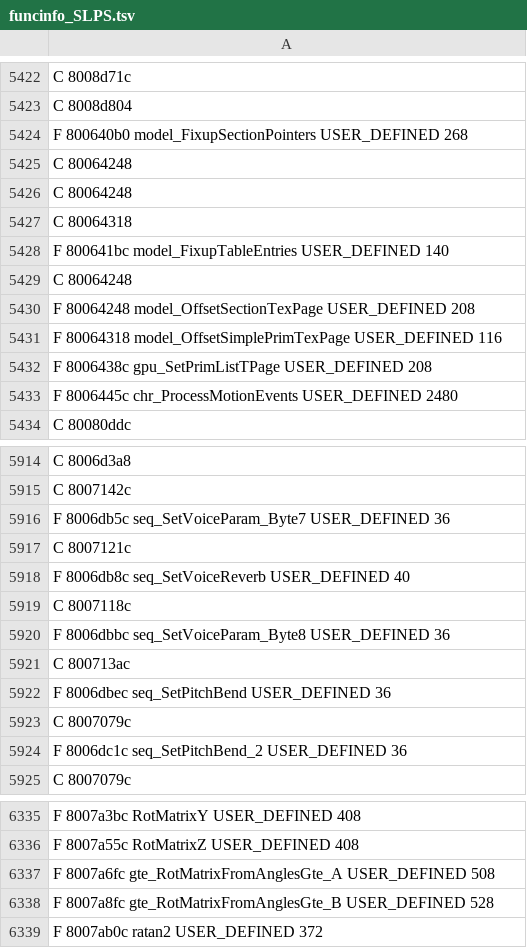
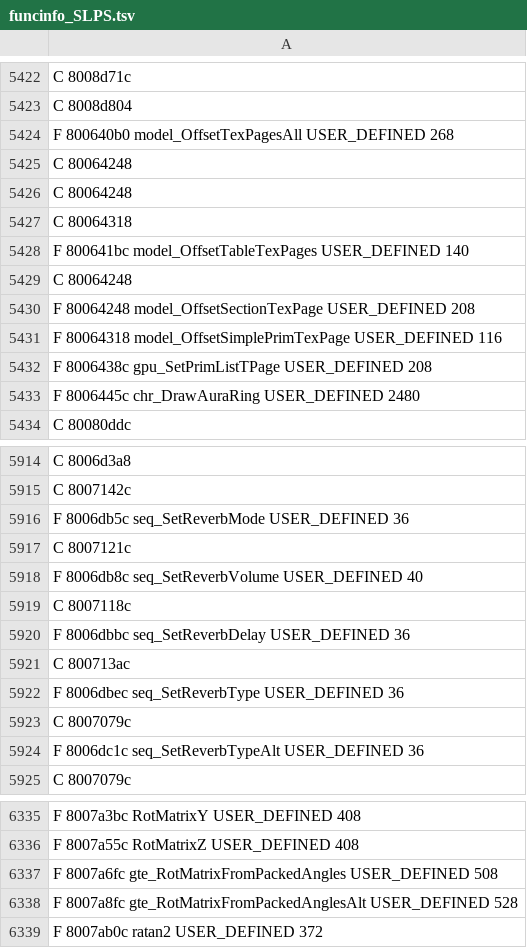
Before and after one commit to indieindie7/shamanking-decomp, a TSV file: ghidra/funcinfo_SLPS.tsv, drawn as a sheet; only a part is shown, gaps mark what is left out; the diff covers the shown part only.

```diff
--- a/ghidra/funcinfo_SLPS.tsv
+++ b/ghidra/funcinfo_SLPS.tsv
@@ -5423,3 +5423,3 @@ C 8008d71c
 C 8008d804
-F 800640b0 model_FixupSectionPointers USER_DEFINED 268
+F 800640b0 model_OffsetTexPagesAll USER_DEFINED 268
 C 80064248
@@ -5427,3 +5427,3 @@ C 80064248
 C 80064318
-F 800641bc model_FixupTableEntries USER_DEFINED 140
+F 800641bc model_OffsetTableTexPages USER_DEFINED 140
 C 80064248
@@ -5432,3 +5432,3 @@ F 80064318 model_OffsetSimplePrimTexPage USER_DEFINED 116
 F 8006438c gpu_SetPrimListTPage USER_DEFINED 208
-F 8006445c chr_ProcessMotionEvents USER_DEFINED 2480
+F 8006445c chr_DrawAuraRing USER_DEFINED 2480
 C 80080ddc
@@ -5915,11 +5915,11 @@ C 8006d3a8
 C 8007142c
-F 8006db5c seq_SetVoiceParam_Byte7 USER_DEFINED 36
+F 8006db5c seq_SetReverbMode USER_DEFINED 36
 C 8007121c
-F 8006db8c seq_SetVoiceReverb USER_DEFINED 40
+F 8006db8c seq_SetReverbVolume USER_DEFINED 40
 C 8007118c
-F 8006dbbc seq_SetVoiceParam_Byte8 USER_DEFINED 36
+F 8006dbbc seq_SetReverbDelay USER_DEFINED 36
 C 800713ac
-F 8006dbec seq_SetPitchBend USER_DEFINED 36
+F 8006dbec seq_SetReverbType USER_DEFINED 36
 C 8007079c
-F 8006dc1c seq_SetPitchBend_2 USER_DEFINED 36
+F 8006dc1c seq_SetReverbTypeAlt USER_DEFINED 36
 C 8007079c
@@ -6336,4 +6336,4 @@ F 8007a3bc RotMatrixY USER_DEFINED 408
 F 8007a55c RotMatrixZ USER_DEFINED 408
-F 8007a6fc gte_RotMatrixFromAnglesGte_A USER_DEFINED 508
-F 8007a8fc gte_RotMatrixFromAnglesGte_B USER_DEFINED 528
+F 8007a6fc gte_RotMatrixFromPackedAngles USER_DEFINED 508
+F 8007a8fc gte_RotMatrixFromPackedAnglesAlt USER_DEFINED 528
 F 8007ab0c ratan2 USER_DEFINED 372
```
Also changed, not shown: 46 edited cells elsewhere in this file, 8 other files.
